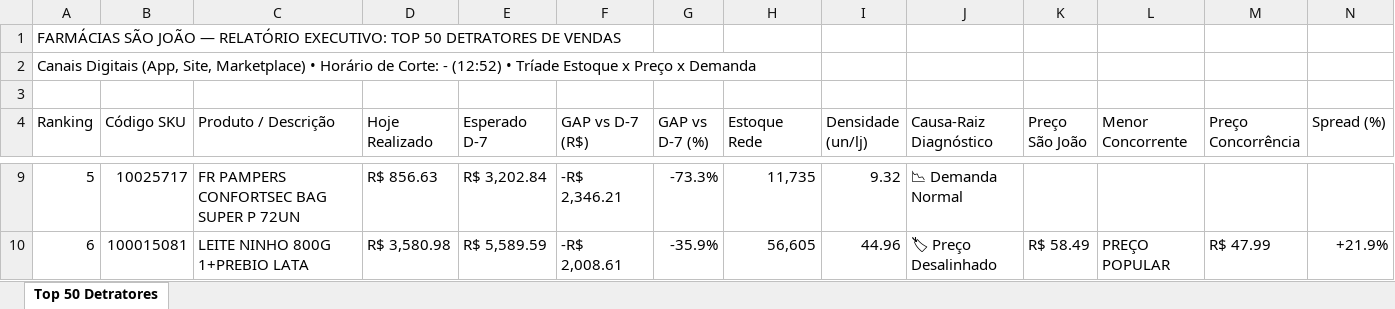
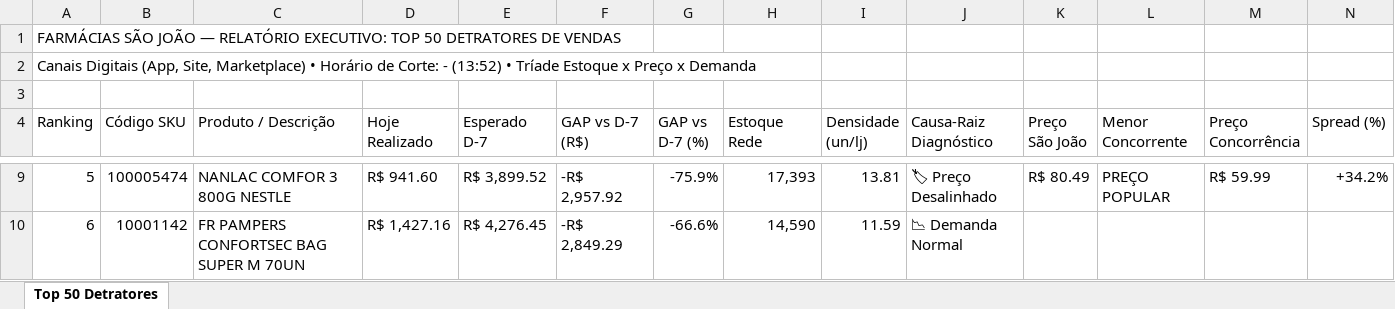
Before and after one commit to lukasg64-png/monitor-canais-digitais, an Excel workbook: data/Top_50_Detratores_Canais_Digitais.xlsx, sheet Top 50 Detratores, drawn as a sheet; only a part is shown, gaps mark what is left out; values as stored, in another font and other column widths than the file's, no cell formats; the diff covers the shown part only; the diff names each change by its address in the sheet, - before the commit and + after, or states it on an @@ line.

Commit message:
Auto-sync Qlik Sense Intraday (14/09/2026 14:20) [Corte: -]

```diff
--- a/data/Top_50_Detratores_Canais_Digitais.xlsx (sheet Top 50 Detratores)
+++ b/data/Top_50_Detratores_Canais_Digitais.xlsx (sheet Top 50 Detratores)
-A2 (Ranking): …Corte: - (12:52) • Tríade…
+A2 (Ranking): …Corte: - (13:52) • Tríade…
-B9 (Código SKU): 10025717
+B9 (Código SKU): 100005474
-C9 (Produto / Descrição): FR PAMPERS CONFORTSEC BAG SUPER P 72UN
+C9 (Produto / Descrição): NANLAC COMFOR 3 800G NESTLE
-D9 (Hoje Realizado): R$ 856.63
+D9 (Hoje Realizado): R$ 941.60
-E9 (Esperado D-7): R$ 3,202.84
+E9 (Esperado D-7): R$ 3,899.52
-F9 (GAP vs D-7 (R$)): -R$ 2,346.21
+F9 (GAP vs D-7 (R$)): -R$ 2,957.92
-G9 (GAP vs D-7 (%)): -73.3%
+G9 (GAP vs D-7 (%)): -75.9%
-H9 (Estoque Rede): 11,735
+H9 (Estoque Rede): 17,393
-I9 (Densidade (un/lj)): 9.32
+I9 (Densidade (un/lj)): 13.81
-J9 (Causa-Raiz Diagnóstico): 📉 Demanda Normal
+J9 (Causa-Raiz Diagnóstico): 🏷 Preço Desalinhado
-K9 (Preço São João): (empty)
+K9 (Preço São João): R$ 80.49
-L9 (Menor Concorrente): (empty)
+L9 (Menor Concorrente): PREÇO POPULAR
-M9 (Preço Concorrência): (empty)
+M9 (Preço Concorrência): R$ 59.99
-N9 (Spread (%)): (empty)
+N9 (Spread (%)): +34.2%
-B10 (Código SKU): 100015081
+B10 (Código SKU): 10001142
-C10 (Produto / Descrição): LEITE NINHO 800G 1+PREBIO LATA
+C10 (Produto / Descrição): FR PAMPERS CONFORTSEC BAG SUPER M 70UN
-D10 (Hoje Realizado): R$ 3,580.98
+D10 (Hoje Realizado): R$ 1,427.16
-E10 (Esperado D-7): R$ 5,589.59
+E10 (Esperado D-7): R$ 4,276.45
-F10 (GAP vs D-7 (R$)): -R$ 2,008.61
+F10 (GAP vs D-7 (R$)): -R$ 2,849.29
-G10 (GAP vs D-7 (%)): -35.9%
+G10 (GAP vs D-7 (%)): -66.6%
-H10 (Estoque Rede): 56,605
+H10 (Estoque Rede): 14,590
-I10 (Densidade (un/lj)): 44.96
+I10 (Densidade (un/lj)): 11.59
-J10 (Causa-Raiz Diagnóstico): 🏷 Preço Desalinhado
+J10 (Causa-Raiz Diagnóstico): 📉 Demanda Normal
-K10 (Preço São João): R$ 58.49
+K10 (Preço São João): (empty)
-L10 (Menor Concorrente): PREÇO POPULAR
+L10 (Menor Concorrente): (empty)
-M10 (Preço Concorrência): R$ 47.99
+M10 (Preço Concorrência): (empty)
-N10 (Spread (%)): +21.9%
+N10 (Spread (%)): (empty)
```
Also changed, not shown: 596 edited cells elsewhere in this sheet, cell formats, 7 other files.
